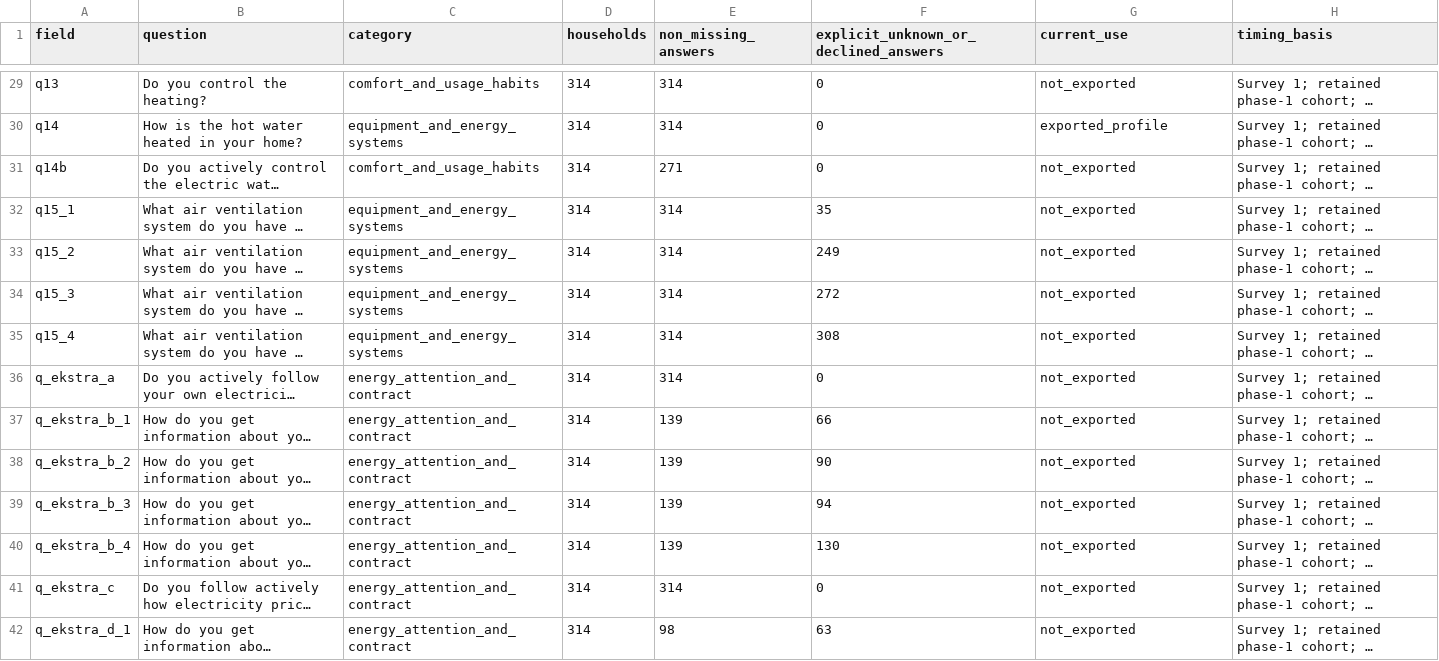
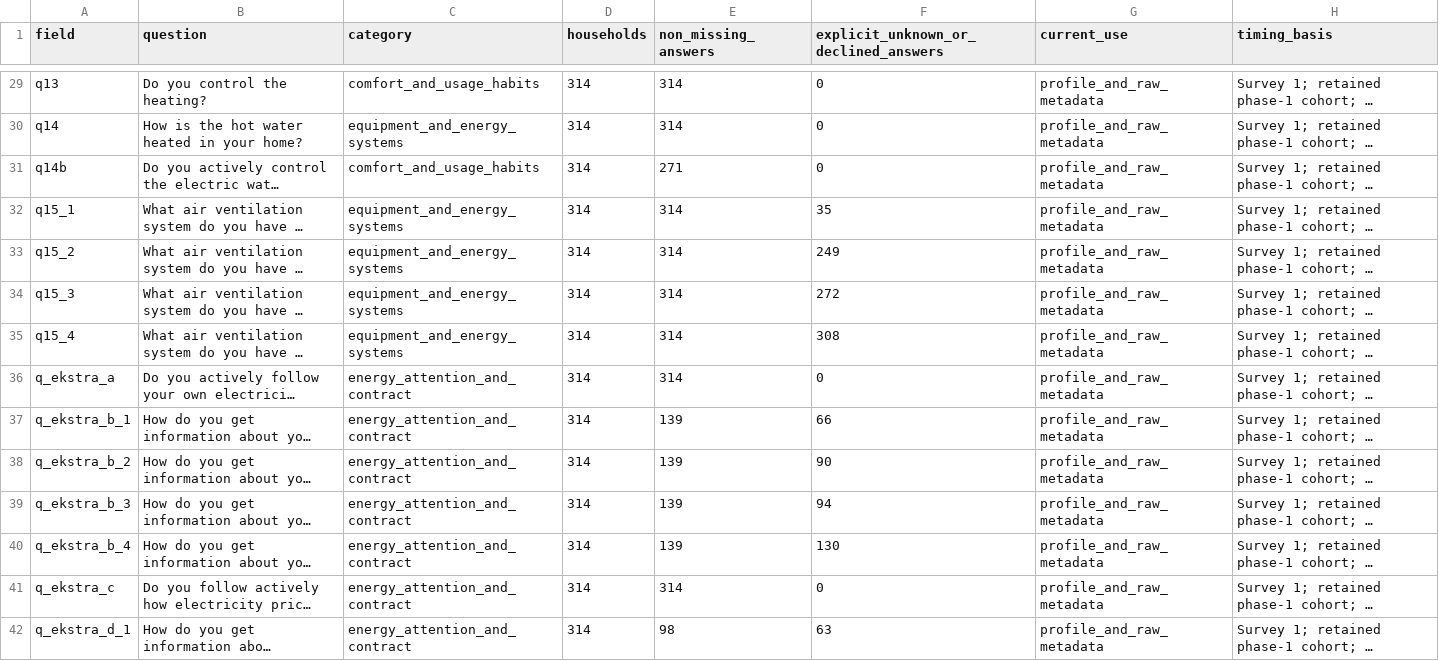
Before and after one commit to Fanmili-5/household-load-simulator-data, a CSV file: provenance/iflex_profile_field_inventory.csv, drawn as a sheet; only a part is shown, gaps mark what is left out; long unchanged cells end in …; the diff covers the shown part only; the diff names each change by its address in the sheet, - before the commit and + after, or states it on an @@ line.

```diff
--- a/provenance/iflex_profile_field_inventory.csv
+++ b/provenance/iflex_profile_field_inventory.csv
-G29 (current_use): not_exported
+G29 (current_use): profile_and_raw_metadata
-G30 (current_use): exported_profile
+G30 (current_use): profile_and_raw_metadata
-G31:G42 (current_use): not_exported
+G31:G42 (current_use): profile_and_raw_metadata
```
Also changed, not shown: 82 edited cells elsewhere in this file, tables/sgsc_exclusions.csv, 27 other files.
